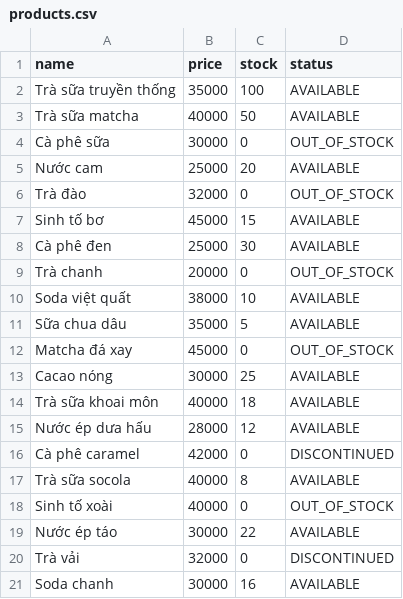
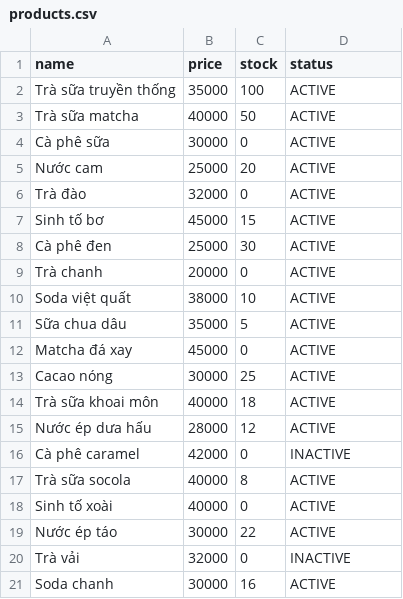
Before and after one commit to DuongThun26/Ecommerce, a CSV file: products.csv, drawn as a sheet.

Commit message:
fix(product): Loại bỏ các trạng thái không cần cho product, chỉ giữ lại active và inactive

```diff
--- a/products.csv
+++ b/products.csv
@@ -1,21 +1,21 @@
 name,price,stock,status
-Trà sữa truyền thống,35000,100,AVAILABLE
-Trà sữa matcha,40000,50,AVAILABLE
-Cà phê sữa,30000,0,OUT_OF_STOCK
-Nước cam,25000,20,AVAILABLE
-Trà đào,32000,0,OUT_OF_STOCK
-Sinh tố bơ,45000,15,AVAILABLE
-Cà phê đen,25000,30,AVAILABLE
-Trà chanh,20000,0,OUT_OF_STOCK
-Soda việt quất,38000,10,AVAILABLE
-Sữa chua dâu,35000,5,AVAILABLE
-Matcha đá xay,45000,0,OUT_OF_STOCK
-Cacao nóng,30000,25,AVAILABLE
-Trà sữa khoai môn,40000,18,AVAILABLE
-Nước ép dưa hấu,28000,12,AVAILABLE
-Cà phê caramel,42000,0,DISCONTINUED
-Trà sữa socola,40000,8,AVAILABLE
-Sinh tố xoài,40000,0,OUT_OF_STOCK
-Nước ép táo,30000,22,AVAILABLE
-Trà vải,32000,0,DISCONTINUED
-Soda chanh,30000,16,AVAILABLE
+Trà sữa truyền thống,35000,100,ACTIVE
+Trà sữa matcha,40000,50,ACTIVE
+Cà phê sữa,30000,0,ACTIVE
+Nước cam,25000,20,ACTIVE
+Trà đào,32000,0,ACTIVE
+Sinh tố bơ,45000,15,ACTIVE
+Cà phê đen,25000,30,ACTIVE
+Trà chanh,20000,0,ACTIVE
+Soda việt quất,38000,10,ACTIVE
+Sữa chua dâu,35000,5,ACTIVE
+Matcha đá xay,45000,0,ACTIVE
+Cacao nóng,30000,25,ACTIVE
+Trà sữa khoai môn,40000,18,ACTIVE
+Nước ép dưa hấu,28000,12,ACTIVE
+Cà phê caramel,42000,0,INACTIVE
+Trà sữa socola,40000,8,ACTIVE
+Sinh tố xoài,40000,0,ACTIVE
+Nước ép táo,30000,22,ACTIVE
+Trà vải,32000,0,INACTIVE
+Soda chanh,30000,16,ACTIVE
```
Also changed, not shown: 17 other files.
